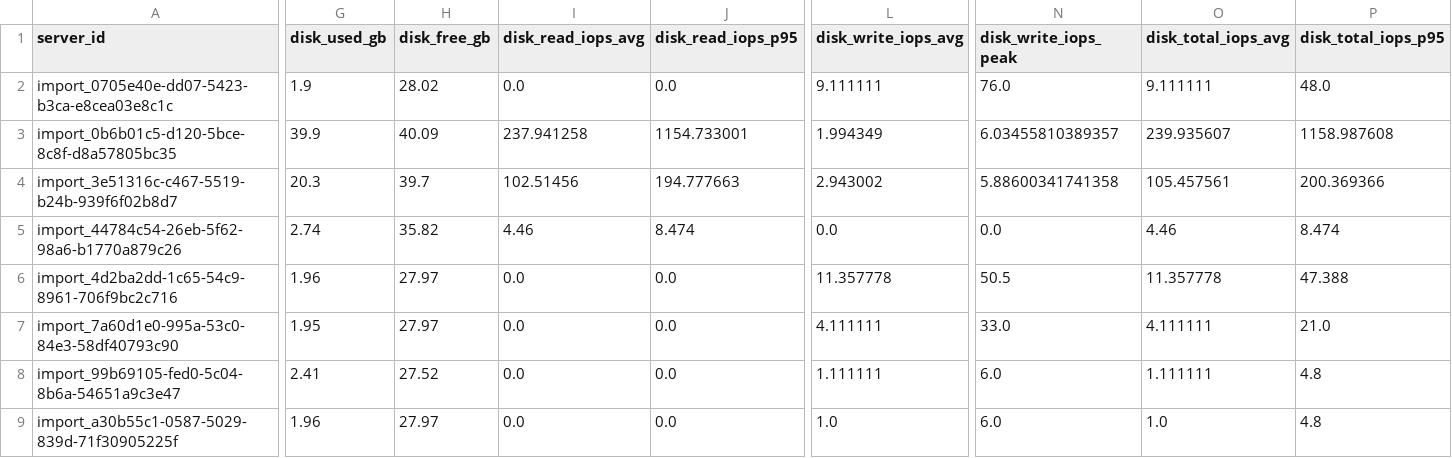
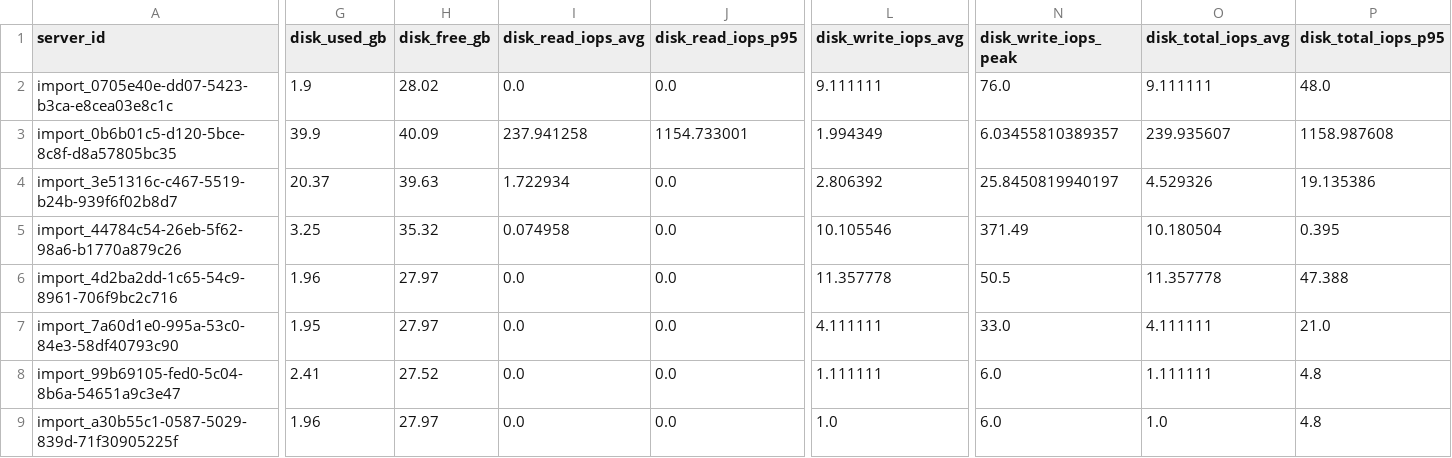
Before and after one commit to CloudCraftersOrg/fbctf-aws, a CSV file: inventory/discovery-tool-export/full_exports/server_storage_performance.csv, drawn as a sheet; only a part is shown, gaps mark what is left out; the diff covers the shown part only; the diff names each change by its address in the sheet, - before the commit and + after, or states it on an @@ line.

```diff
--- a/inventory/discovery-tool-export/full_exports/server_storage_performance.csv
+++ b/inventory/discovery-tool-export/full_exports/server_storage_performance.csv
-G4 (disk_used_gb): 20.3
+G4 (disk_used_gb): 20.37
-H4 (disk_free_gb): 39.7
+H4 (disk_free_gb): 39.63
-I4 (disk_read_iops_avg): 102.51456
+I4 (disk_read_iops_avg): 1.722934
-J4 (disk_read_iops_p95): 194.777663
+J4 (disk_read_iops_p95): 0.0
-L4 (disk_write_iops_avg): 2.943002
+L4 (disk_write_iops_avg): 2.806392
-N4 (disk_write_iops_peak): 5.88600341741358
+N4 (disk_write_iops_peak): 25.8450819940197
-O4 (disk_total_iops_avg): 105.457561
+O4 (disk_total_iops_avg): 4.529326
-P4 (disk_total_iops_p95): 200.369366
+P4 (disk_total_iops_p95): 19.135386
-G5 (disk_used_gb): 2.74
+G5 (disk_used_gb): 3.25
-H5 (disk_free_gb): 35.82
+H5 (disk_free_gb): 35.32
-I5 (disk_read_iops_avg): 4.46
+I5 (disk_read_iops_avg): 0.074958
-J5 (disk_read_iops_p95): 8.474
+J5 (disk_read_iops_p95): 0.0
-L5 (disk_write_iops_avg): 0.0
+L5 (disk_write_iops_avg): 10.105546
-N5 (disk_write_iops_peak): 0.0
+N5 (disk_write_iops_peak): 371.49
-O5 (disk_total_iops_avg): 4.46
+O5 (disk_total_iops_avg): 10.180504
-P5 (disk_total_iops_p95): 8.474
+P5 (disk_total_iops_p95): 0.395
```
Also changed, not shown: 33 edited cells elsewhere in this file, inventory/discovery-tool-export/full_exports/network_data_full.csv, inventory/discovery-tool-export/full_exports/oracle_data_cdbs_full.csv, 7 other files.
